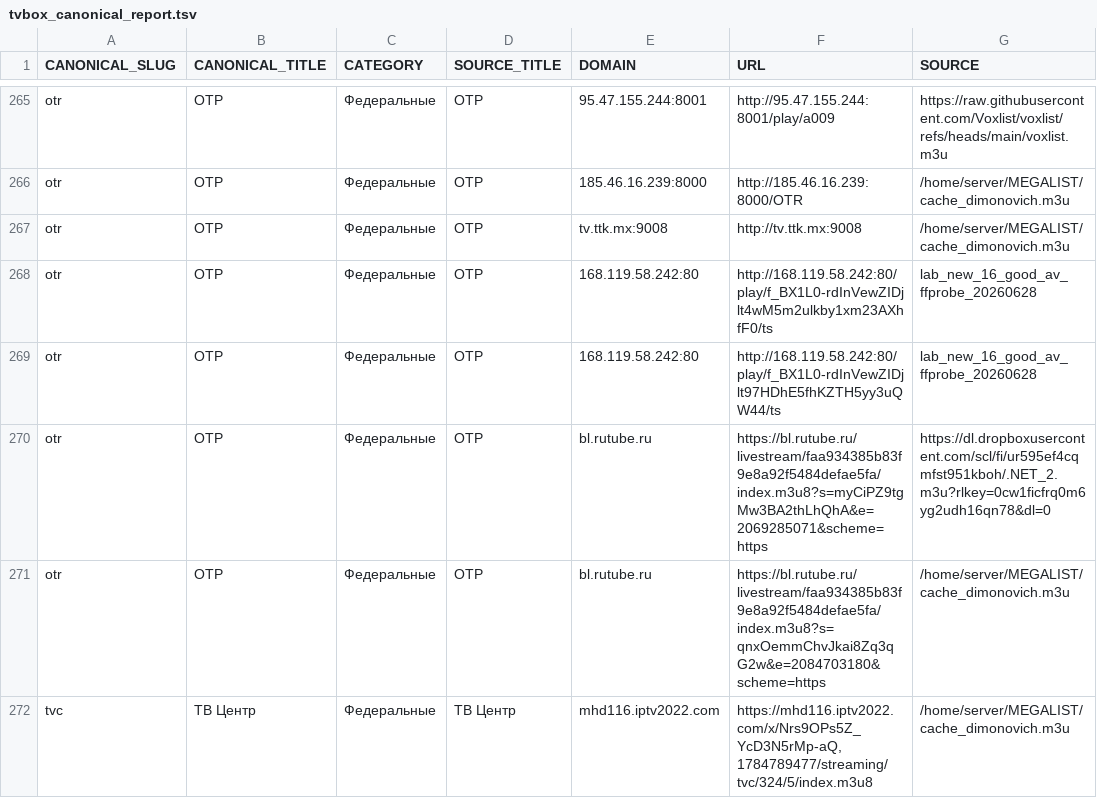
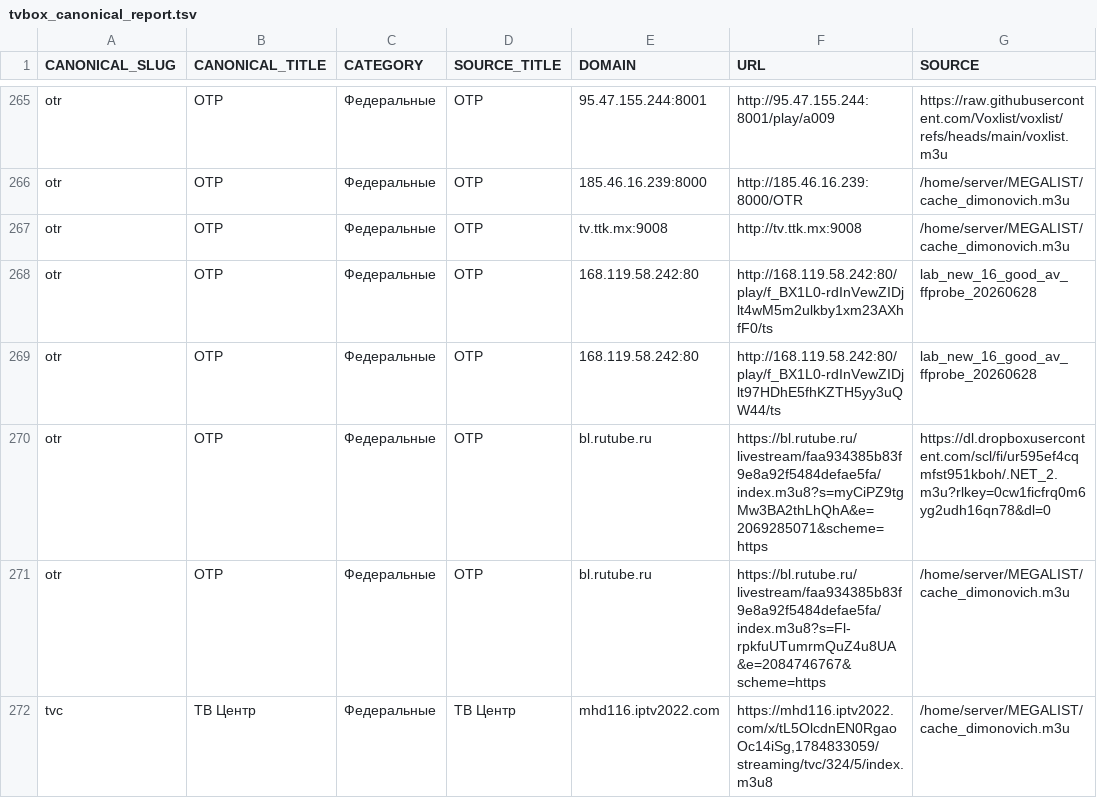
Before and after one commit to Commodo163/sys-cache-7c91, a TSV file: data/tvbox_canonical_report.tsv, drawn as a sheet; only a part is shown, gaps mark what is left out; the diff covers the shown part only.

```diff
--- a/data/tvbox_canonical_report.tsv
+++ b/data/tvbox_canonical_report.tsv
@@ -270,3 +270,3 @@ otr	ОТР	Федеральные	ОТР	168.119.58.242:80	http://168.119.58.242
 otr	ОТР	Федеральные	ОТР	bl.rutube.ru	https://bl.rutube.ru/livestream/faa934385b83f9e8a92f5484defae5fa/index.m3u8?s=myCiPZ9tgMw3BA2thLhQhA&e=2069285071&scheme=https	https://dl.dropboxusercontent.com/scl/fi/ur595ef4cqmfst951kboh/.NET_2.m3u?rlkey=0cw1ficfrq0m6yg2udh16qn78&dl=0
-otr	ОТР	Федеральные	ОТР	bl.rutube.ru	https://bl.rutube.ru/livestream/faa934385b83f9e8a92f5484defae5fa/index.m3u8?s=qnxOemmChvJkai8Zq3qG2w&e=2084703180&scheme=https	/home/server/MEGALIST/cache_dimonovich.m3u
-tvc	ТВ Центр	Федеральные	ТВ Центр	mhd116.iptv2022.com	https://mhd116.iptv2022.com/x/Nrs9OPs5Z_YcD3N5rMp-aQ,1784789477/streaming/tvc/324/5/index.m3u8	/home/server/MEGALIST/cache_dimonovich.m3u
+otr	ОТР	Федеральные	ОТР	bl.rutube.ru	https://bl.rutube.ru/livestream/faa934385b83f9e8a92f5484defae5fa/index.m3u8?s=Fl-rpkfuUTumrmQuZ4u8UA&e=2084746767&scheme=https	/home/server/MEGALIST/cache_dimonovich.m3u
+tvc	ТВ Центр	Федеральные	ТВ Центр	mhd116.iptv2022.com	https://mhd116.iptv2022.com/x/tL5OlcdnEN0RgaoOc14iSg,1784833059/streaming/tvc/324/5/index.m3u8	/home/server/MEGALIST/cache_dimonovich.m3u
```
Also changed, not shown: 65 edited cells elsewhere in this file, data/tvbox_placeholder_filter_report.tsv, 7 other files.
